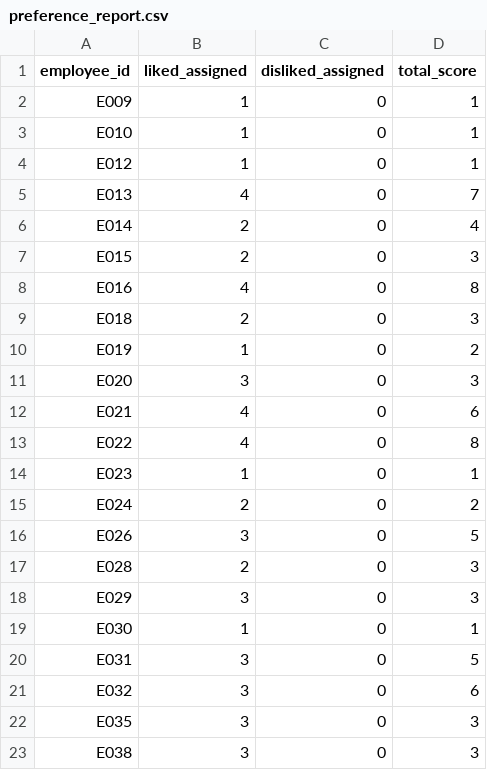
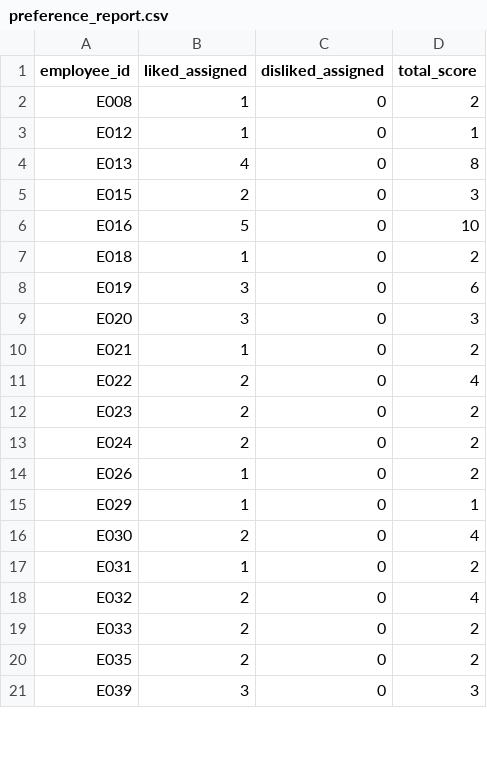
Before and after one commit to michelegrieco358/SchedulingNP, a CSV file: reports/preference_report.csv, drawn as a sheet; only a part is shown; the diff covers the shown part only.

```diff
--- a/reports/preference_report.csv
+++ b/reports/preference_report.csv
@@ -1,23 +1,21 @@
 employee_id,liked_assigned,disliked_assigned,total_score
-E009,1,0,1
-E010,1,0,1
+E008,1,0,2
 E012,1,0,1
-E013,4,0,7
-E014,2,0,4
+E013,4,0,8
 E015,2,0,3
-E016,4,0,8
-E018,2,0,3
-E019,1,0,2
+E016,5,0,10
+E018,1,0,2
+E019,3,0,6
 E020,3,0,3
-E021,4,0,6
-E022,4,0,8
-E023,1,0,1
+E021,1,0,2
+E022,2,0,4
+E023,2,0,2
 E024,2,0,2
-E026,3,0,5
-E028,2,0,3
-E029,3,0,3
-E030,1,0,1
-E031,3,0,5
-E032,3,0,6
-E035,3,0,3
-E038,3,0,3
+E026,1,0,2
+E029,1,0,1
+E030,2,0,4
+E031,1,0,2
+E032,2,0,4
+E033,2,0,2
+E035,2,0,2
+E039,3,0,3
```
Also changed, not shown: 2 removed rows and 8 edited cells elsewhere in this file, reports/objective_breakdown.csv, reports/overtime_report.csv, 4 other files.
